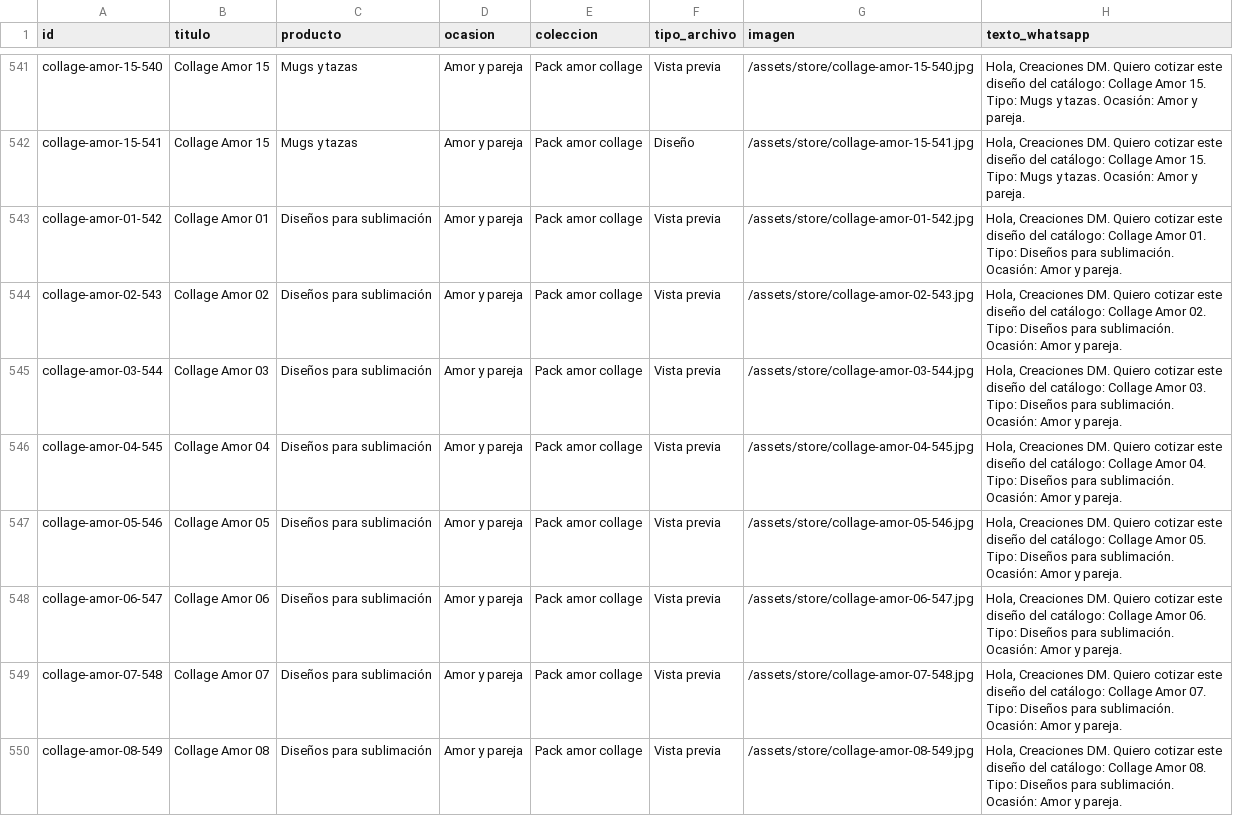
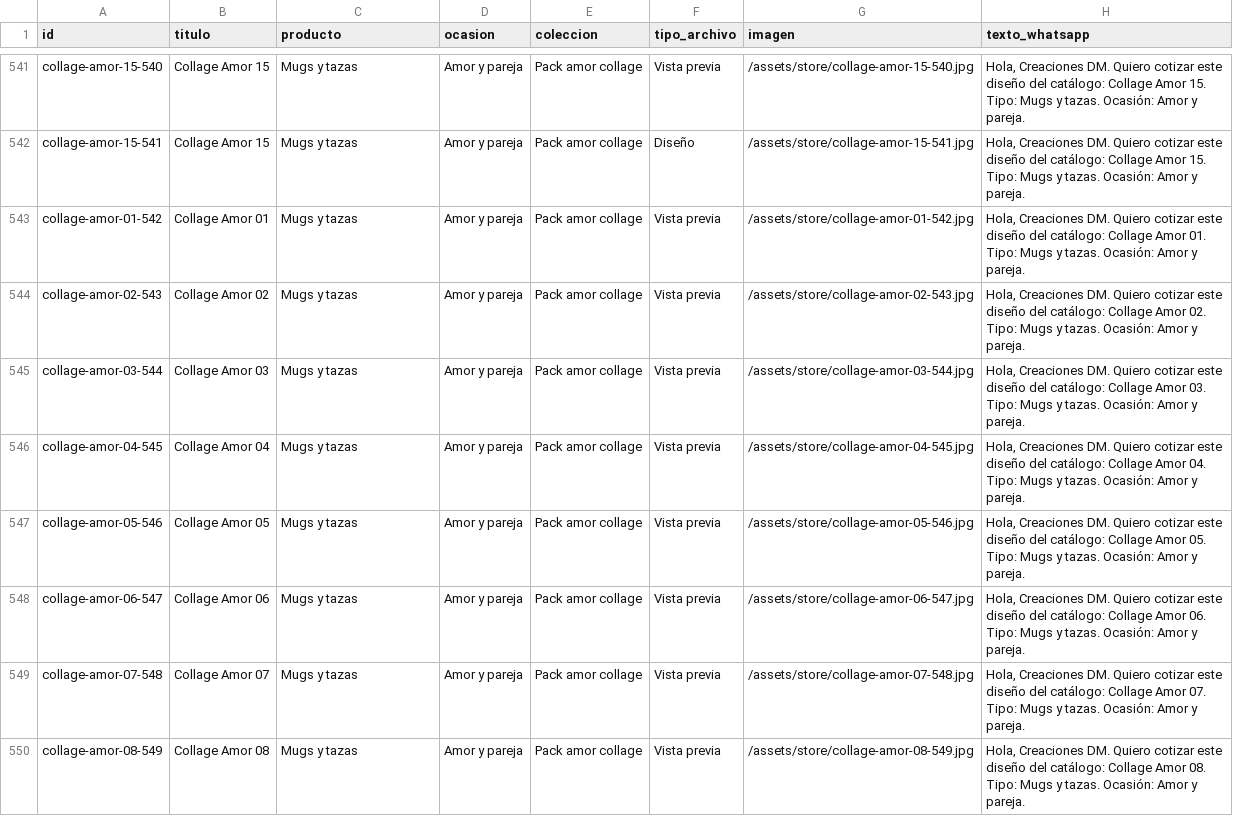
Before and after one commit to juanguillermoduque/creacionesdmfrontend, a CSV file: catalogo/catalogo-tienda-virtual.csv, drawn as a sheet; only a part is shown, gaps mark what is left out; the diff covers the shown part only.

Commit message:
Limit catalog product filter to mugs

```diff
--- a/catalogo/catalogo-tienda-virtual.csv
+++ b/catalogo/catalogo-tienda-virtual.csv
@@ -542,9 +542,9 @@ collage-amor-15-540,Collage Amor 15,Mugs y tazas,Amor y pareja,Pack amor collage
 collage-amor-15-541,Collage Amor 15,Mugs y tazas,Amor y pareja,Pack amor collage,Diseño,/assets/store/collage-amor-15-541.jpg,"Hola, Creaciones DM. Quiero cotizar este diseño del catálogo: Collage Amor 15. Tipo: Mugs y tazas. Ocasión: Amor y pareja."
-collage-amor-01-542,Collage Amor 01,Diseños para sublimación,Amor y pareja,Pack amor collage,Vista previa,/assets/store/collage-amor-01-542.jpg,"Hola, Creaciones DM. Quiero cotizar este diseño del catálogo: Collage Amor 01. Tipo: Diseños para sublimación. Ocasión: Amor y pareja."
-collage-amor-02-543,Collage Amor 02,Diseños para sublimación,Amor y pareja,Pack amor collage,Vista previa,/assets/store/collage-amor-02-543.jpg,"Hola, Creaciones DM. Quiero cotizar este diseño del catálogo: Collage Amor 02. Tipo: Diseños para sublimación. Ocasión: Amor y pareja."
-collage-amor-03-544,Collage Amor 03,Diseños para sublimación,Amor y pareja,Pack amor collage,Vista previa,/assets/store/collage-amor-03-544.jpg,"Hola, Creaciones DM. Quiero cotizar este diseño del catálogo: Collage Amor 03. Tipo: Diseños para sublimación. Ocasión: Amor y pareja."
-collage-amor-04-545,Collage Amor 04,Diseños para sublimación,Amor y pareja,Pack amor collage,Vista previa,/assets/store/collage-amor-04-545.jpg,"Hola, Creaciones DM. Quiero cotizar este diseño del catálogo: Collage Amor 04. Tipo: Diseños para sublimación. Ocasión: Amor y pareja."
-collage-amor-05-546,Collage Amor 05,Diseños para sublimación,Amor y pareja,Pack amor collage,Vista previa,/assets/store/collage-amor-05-546.jpg,"Hola, Creaciones DM. Quiero cotizar este diseño del catálogo: Collage Amor 05. Tipo: Diseños para sublimación. Ocasión: Amor y pareja."
-collage-amor-06-547,Collage Amor 06,Diseños para sublimación,Amor y pareja,Pack amor collage,Vista previa,/assets/store/collage-amor-06-547.jpg,"Hola, Creaciones DM. Quiero cotizar este diseño del catálogo: Collage Amor 06. Tipo: Diseños para sublimación. Ocasión: Amor y pareja."
-collage-amor-07-548,Collage Amor 07,Diseños para sublimación,Amor y pareja,Pack amor collage,Vista previa,/assets/store/collage-amor-07-548.jpg,"Hola, Creaciones DM. Quiero cotizar este diseño del catálogo: Collage Amor 07. Tipo: Diseños para sublimación. Ocasión: Amor y pareja."
-collage-amor-08-549,Collage Amor 08,Diseños para sublimación,Amor y pareja,Pack amor collage,Vista previa,/assets/store/collage-amor-08-549.jpg,"Hola, Creaciones DM. Quiero cotizar este diseño del catálogo: Collage Amor 08. Tipo: Diseños para sublimación. Ocasión: Amor y pareja."
+collage-amor-01-542,Collage Amor 01,Mugs y tazas,Amor y pareja,Pack amor collage,Vista previa,/assets/store/collage-amor-01-542.jpg,"Hola, Creaciones DM. Quiero cotizar este diseño del catálogo: Collage Amor 01. Tipo: Mugs y tazas. Ocasión: Amor y pareja."
+collage-amor-02-543,Collage Amor 02,Mugs y tazas,Amor y pareja,Pack amor collage,Vista previa,/assets/store/collage-amor-02-543.jpg,"Hola, Creaciones DM. Quiero cotizar este diseño del catálogo: Collage Amor 02. Tipo: Mugs y tazas. Ocasión: Amor y pareja."
+collage-amor-03-544,Collage Amor 03,Mugs y tazas,Amor y pareja,Pack amor collage,Vista previa,/assets/store/collage-amor-03-544.jpg,"Hola, Creaciones DM. Quiero cotizar este diseño del catálogo: Collage Amor 03. Tipo: Mugs y tazas. Ocasión: Amor y pareja."
+collage-amor-04-545,Collage Amor 04,Mugs y tazas,Amor y pareja,Pack amor collage,Vista previa,/assets/store/collage-amor-04-545.jpg,"Hola, Creaciones DM. Quiero cotizar este diseño del catálogo: Collage Amor 04. Tipo: Mugs y tazas. Ocasión: Amor y pareja."
+collage-amor-05-546,Collage Amor 05,Mugs y tazas,Amor y pareja,Pack amor collage,Vista previa,/assets/store/collage-amor-05-546.jpg,"Hola, Creaciones DM. Quiero cotizar este diseño del catálogo: Collage Amor 05. Tipo: Mugs y tazas. Ocasión: Amor y pareja."
+collage-amor-06-547,Collage Amor 06,Mugs y tazas,Amor y pareja,Pack amor collage,Vista previa,/assets/store/collage-amor-06-547.jpg,"Hola, Creaciones DM. Quiero cotizar este diseño del catálogo: Collage Amor 06. Tipo: Mugs y tazas. Ocasión: Amor y pareja."
+collage-amor-07-548,Collage Amor 07,Mugs y tazas,Amor y pareja,Pack amor collage,Vista previa,/assets/store/collage-amor-07-548.jpg,"Hola, Creaciones DM. Quiero cotizar este diseño del catálogo: Collage Amor 07. Tipo: Mugs y tazas. Ocasión: Amor y pareja."
+collage-amor-08-549,Collage Amor 08,Mugs y tazas,Amor y pareja,Pack amor collage,Vista previa,/assets/store/collage-amor-08-549.jpg,"Hola, Creaciones DM. Quiero cotizar este diseño del catálogo: Collage Amor 08. Tipo: Mugs y tazas. Ocasión: Amor y pareja."
```
Also changed, not shown: 158 edited cells elsewhere in this file, 10 other files.
